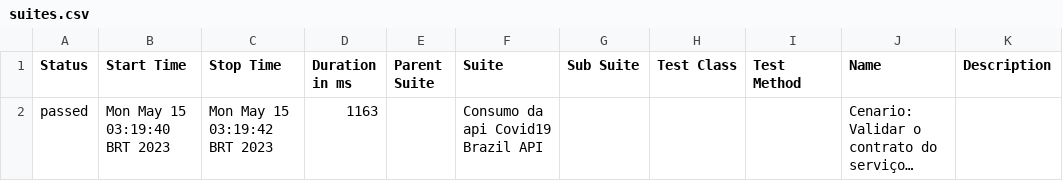
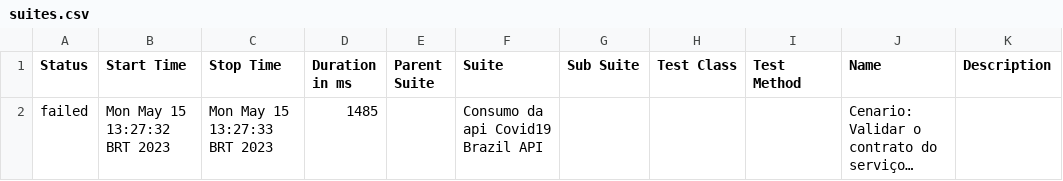
Before and after one commit to willvilasboas/example_cypress, a CSV file: allure-report/data/suites.csv, drawn as a sheet; long unchanged cells end in …; the diff names each change by its address in the sheet, - before the commit and + after, or states it on an @@ line.

```diff
--- a/allure-report/data/suites.csv
+++ b/allure-report/data/suites.csv
-A2 (Status): passed
+A2 (Status): failed
-B2 (Start Time): Mon May 15 03:19:40 BRT 2023
+B2 (Start Time): Mon May 15 13:27:32 BRT 2023
-C2 (Stop Time): Mon May 15 03:19:42 BRT 2023
+C2 (Stop Time): Mon May 15 13:27:33 BRT 2023
-D2 (Duration in ms): 1163
+D2 (Duration in ms): 1485
```
Also changed, not shown: 37 other files.
